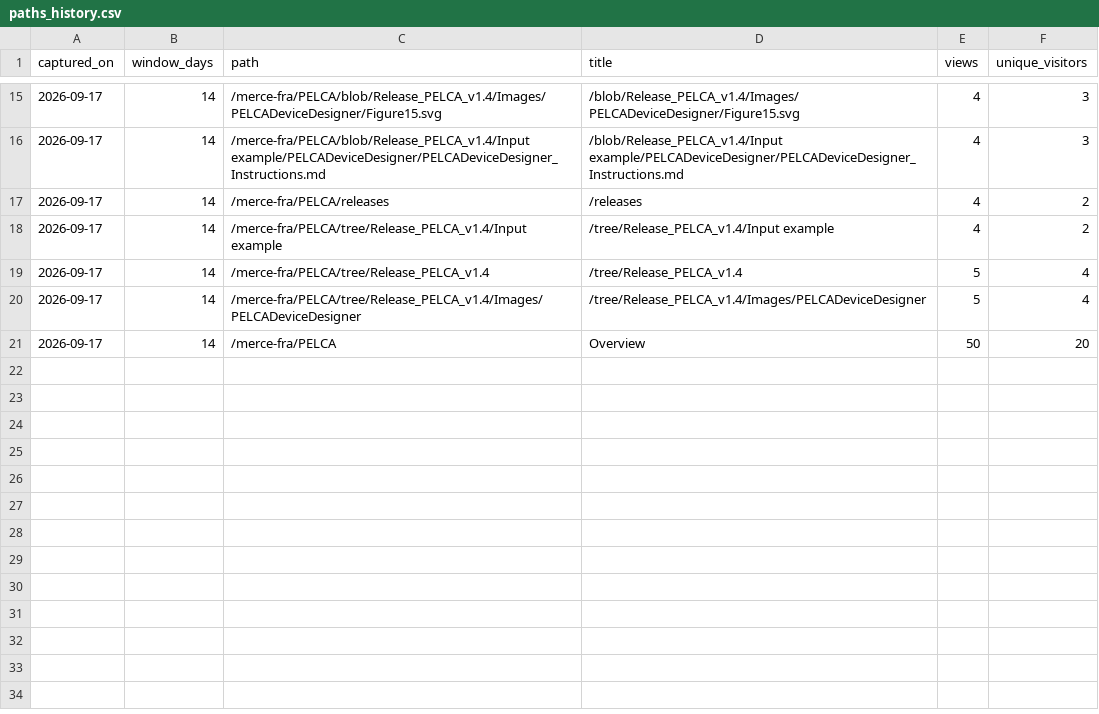
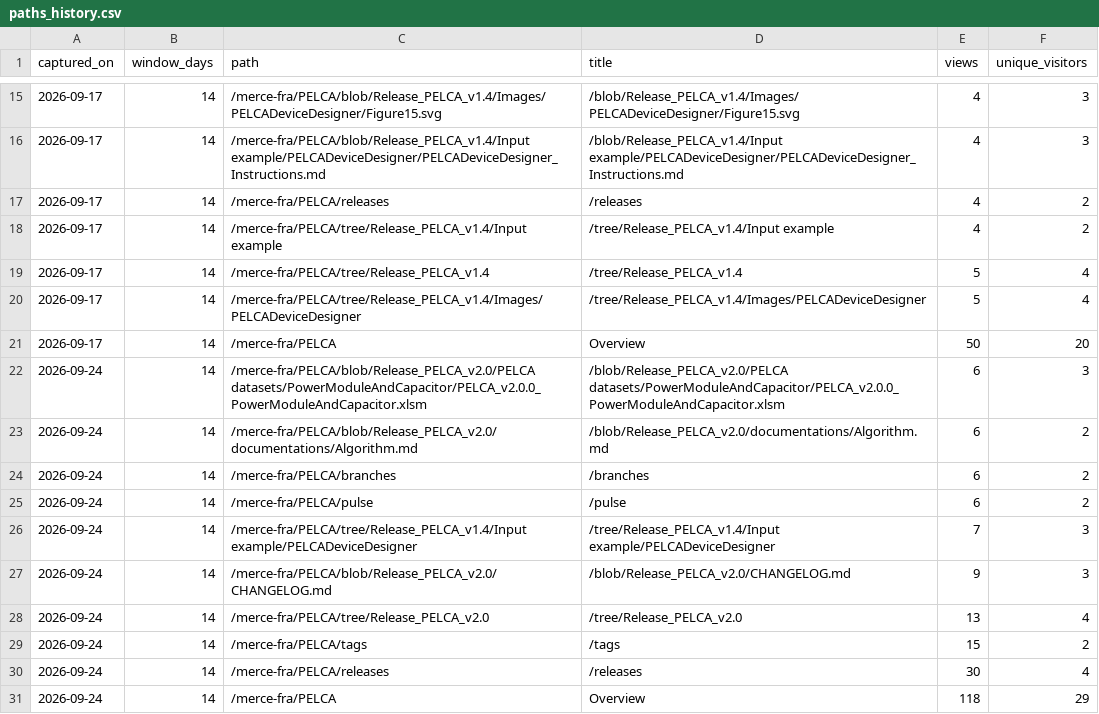
Before and after one commit to pelca-analytics/pelca-analytics.github.io, a CSV file: paths_history.csv, drawn as a sheet; only a part is shown, gaps mark what is left out.

```diff
--- a/paths_history.csv
+++ b/paths_history.csv
@@ -21 +21,11 @@ captured_on,window_days,path,title,views,unique_visitors
 2026-09-17,14,/merce-fra/PELCA,Overview,50,20
+2026-09-24,14,/merce-fra/PELCA/blob/Release_PELCA_v2.0/PELCA datasets/PowerModuleAndCapacitor/PELCA_v2.0.0_PowerModuleAndCapacitor.xlsm,/blob/Release_PELCA_v2.0/PELCA datasets/PowerModuleAndCapacitor/PELCA_v2.0.0_PowerModuleAndCapacitor.xlsm,6,3
+2026-09-24,14,/merce-fra/PELCA/blob/Release_PELCA_v2.0/documentations/Algorithm.md,/blob/Release_PELCA_v2.0/documentations/Algorithm.md,6,2
+2026-09-24,14,/merce-fra/PELCA/branches,/branches,6,2
+2026-09-24,14,/merce-fra/PELCA/pulse,/pulse,6,2
+2026-09-24,14,/merce-fra/PELCA/tree/Release_PELCA_v1.4/Input example/PELCADeviceDesigner,/tree/Release_PELCA_v1.4/Input example/PELCADeviceDesigner,7,3
+2026-09-24,14,/merce-fra/PELCA/blob/Release_PELCA_v2.0/CHANGELOG.md,/blob/Release_PELCA_v2.0/CHANGELOG.md,9,3
+2026-09-24,14,/merce-fra/PELCA/tree/Release_PELCA_v2.0,/tree/Release_PELCA_v2.0,13,4
+2026-09-24,14,/merce-fra/PELCA/tags,/tags,15,2
+2026-09-24,14,/merce-fra/PELCA/releases,/releases,30,4
+2026-09-24,14,/merce-fra/PELCA,Overview,118,29
```
Also changed, not shown: paths_latest.csv, release_assets.csv, 14 other files.
